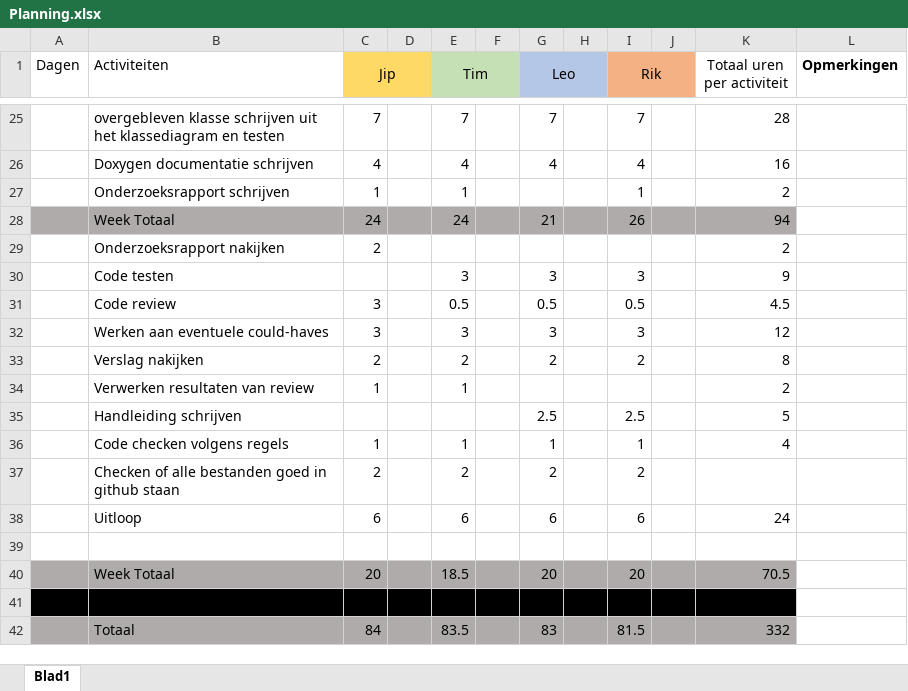
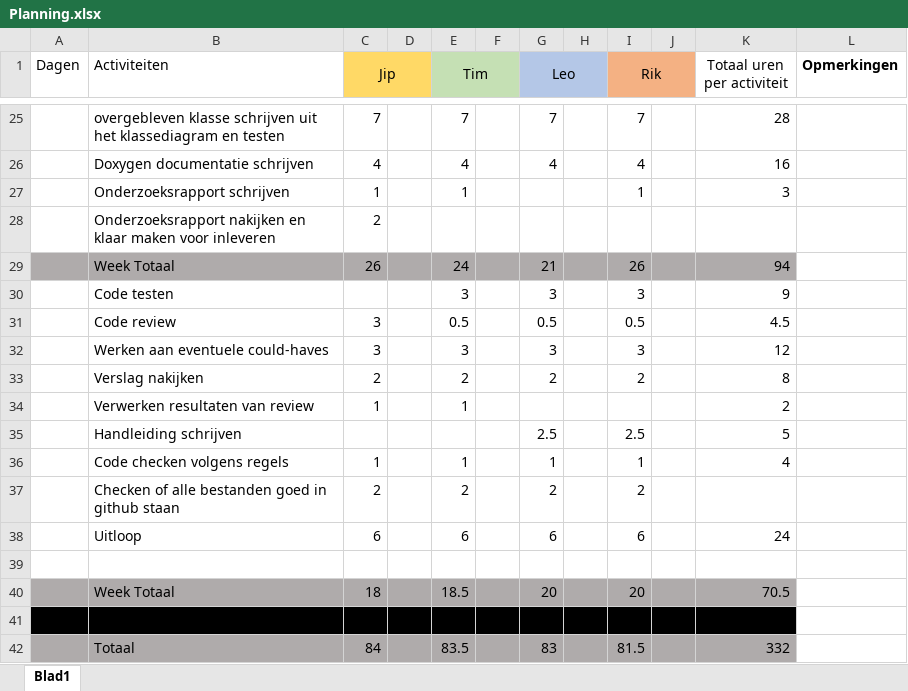
Before and after one commit to Jipolie01/Project_Laser_Turtle, an Excel workbook: Planning/Planning.xlsx, sheet Blad1, drawn as a sheet; only a part is shown, gaps mark what is left out; values as stored, in another font and other column widths than the file's, no borders; removed rows and columns are numbered as before the commit, all else as after; the diff names each change by its address in the sheet, - before the commit and + after, or states it on an @@ line.

Commit message:
Small change in planning
Changed the week in wich Jip is going to do a spellcheck for the the
research report

```diff
--- a/Planning/Planning.xlsx (sheet Blad1)
+++ b/Planning/Planning.xlsx (sheet Blad1)
-K27 (Totaal uren per activiteit): 2
+K27 (Totaal uren per activiteit): 3
+row 28:  | Onderzoeksrapport nakijken en klaar maken voor inleveren | 2
-C29 (Jip): 24
+C29 (Jip): 26
-row 29:  | Onderzoeksrapport nakijken | 2 |  |  |  |  |  |  |  | 2
-C40 (Jip): 20
+C40 (Jip): 18
```
